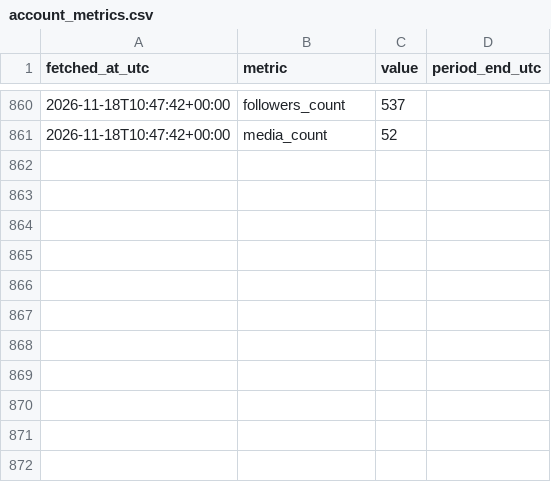
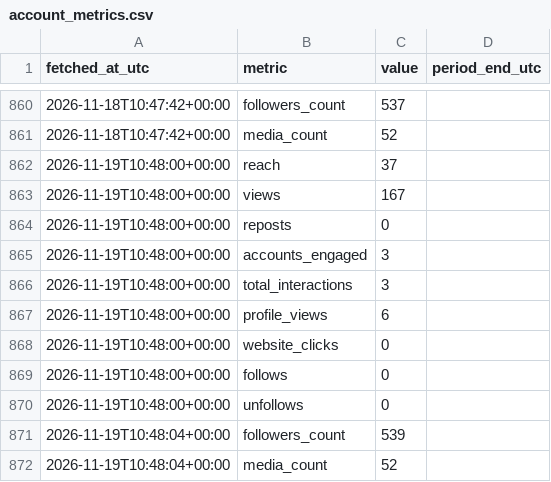
Before and after one commit to noobiedeviedoo/instagram-metrics-bot, a CSV file: account_metrics.csv, drawn as a sheet; only a part is shown, gaps mark what is left out; the diff names each change by its address in the sheet, - before the commit and + after, or states it on an @@ line.

```diff
--- a/account_metrics.csv
+++ b/account_metrics.csv
+row 862: 2026-11-19T10:48:00+00:00 | reach | 37
+row 863: 2026-11-19T10:48:00+00:00 | views | 167
+row 864: 2026-11-19T10:48:00+00:00 | reposts | 0
+row 865: 2026-11-19T10:48:00+00:00 | accounts_engaged | 3
+row 866: 2026-11-19T10:48:00+00:00 | total_interactions | 3
+row 867: 2026-11-19T10:48:00+00:00 | profile_views | 6
+row 868: 2026-11-19T10:48:00+00:00 | website_clicks | 0
+row 869: 2026-11-19T10:48:00+00:00 | follows | 0
+row 870: 2026-11-19T10:48:00+00:00 | unfollows | 0
+row 871: 2026-11-19T10:48:04+00:00 | followers_count | 539
+row 872: 2026-11-19T10:48:04+00:00 | media_count | 52
```
Also changed, not shown: media_metrics.csv.
